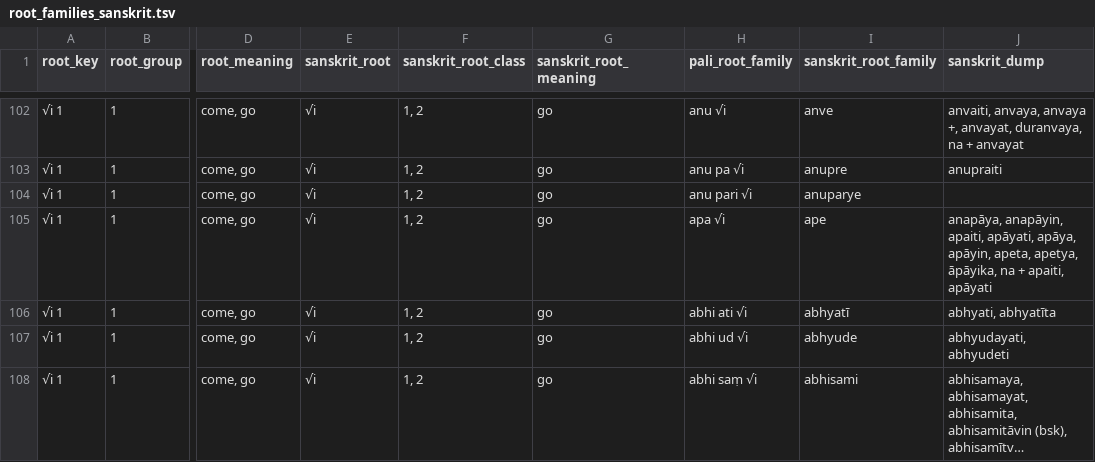
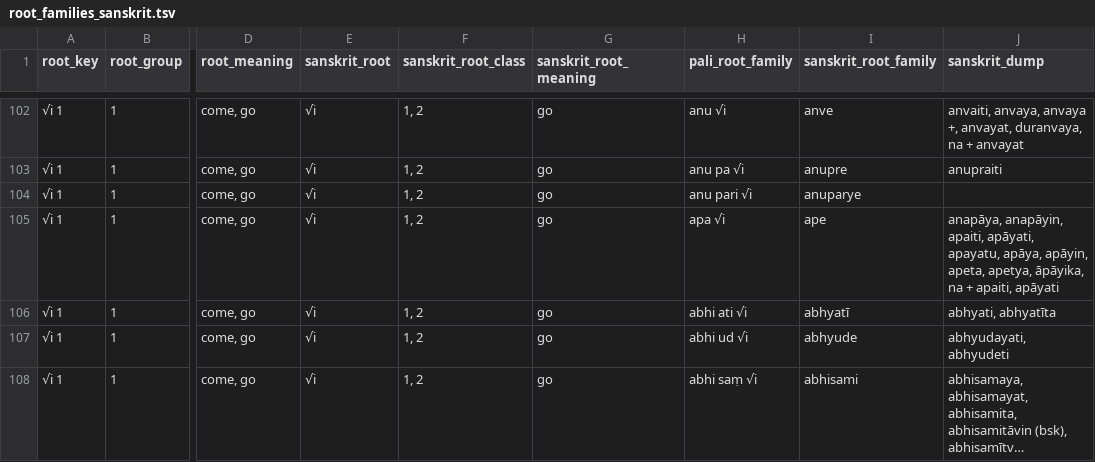
Before and after one commit to digitalpalidictionary/dpd-db, a TSV file: db/sanskrit/root_families_sanskrit.tsv, drawn as a sheet; only a part is shown, gaps mark what is left out; long unchanged cells end in …; the diff covers the shown part only; the diff names each change by its address in the sheet, - before the commit and + after, or states it on an @@ line.

Commit message:
data update

```diff
--- a/db/sanskrit/root_families_sanskrit.tsv
+++ b/db/sanskrit/root_families_sanskrit.tsv
-J105 (sanskrit_dump): …apaiti, apāyati, apāya, apāyin,…
+J105 (sanskrit_dump): …apaiti, apāyati, apayatu, apāya, apāyin,…
```
Also changed, not shown: 5 edited cells elsewhere in this file, 6 other files.
